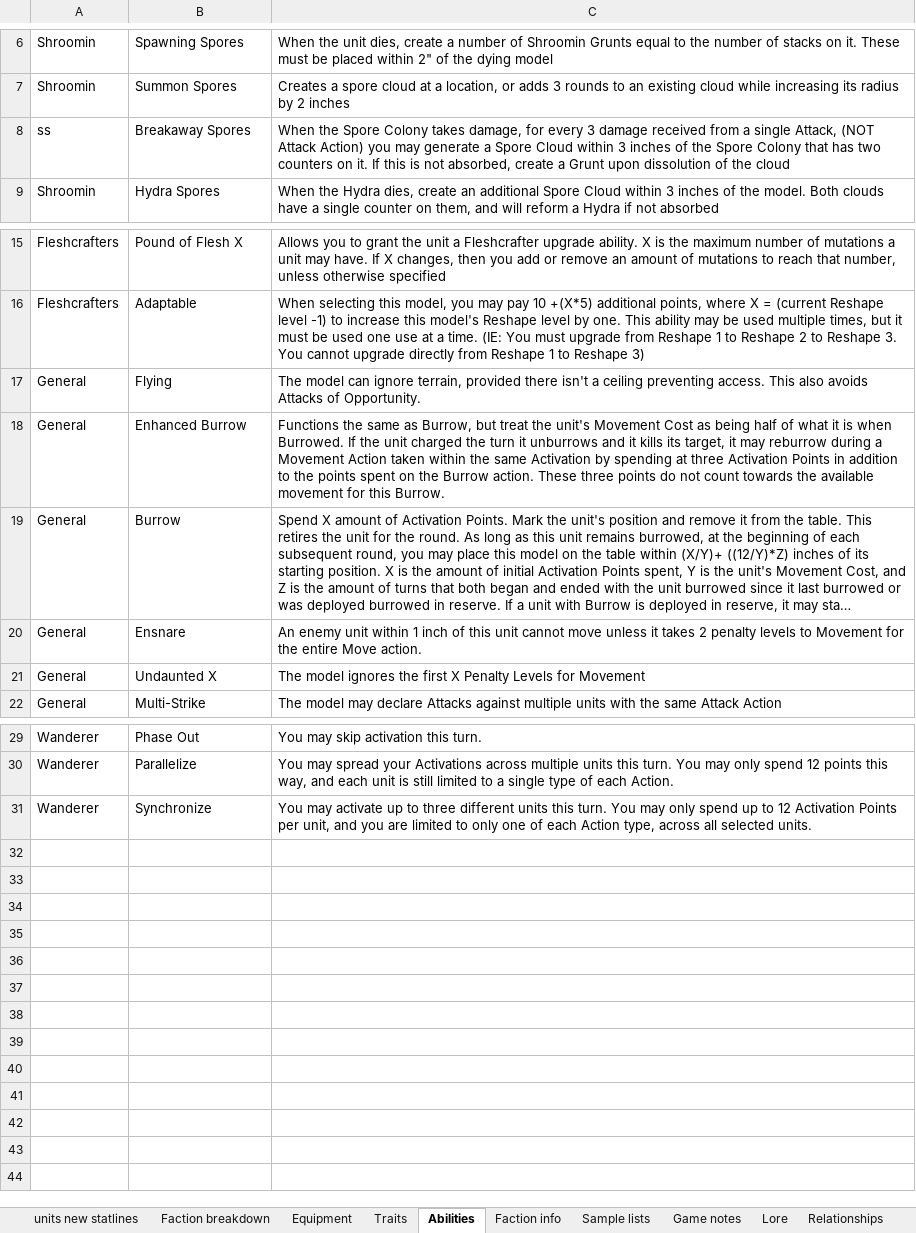
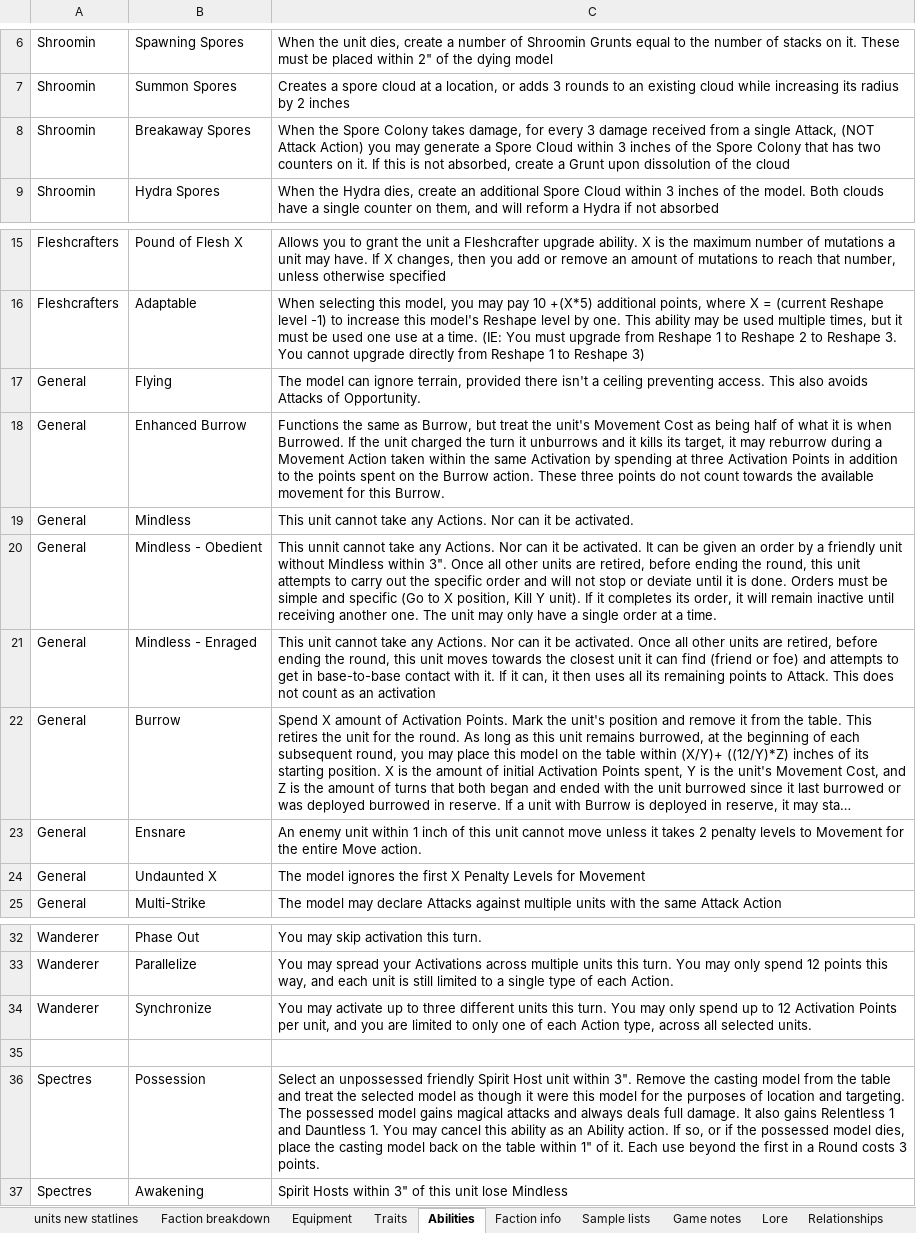
Before and after one commit to NickDMansfield/wargame-tables, an Excel workbook: unit stats.xlsx, sheet Abilities, drawn as a sheet; only a part is shown, gaps mark what is left out; long unchanged cells end in …; values as stored, in another font and other column widths than the file's, no borders; the diff names each change by its address in the sheet, - before the commit and + after, or states it on an @@ line.

```diff
--- a/unit stats.xlsx (sheet Abilities)
+++ b/unit stats.xlsx (sheet Abilities)
-A8: ss
+A8: Shroomin
+row 19: General | Mindless | This unit cannot take any Actions. Nor can it be activated.
+row 20: General | Mindless - Obedient | This unnit cannot take any Actions. Nor can it be activated. It can be given an order by a friendly unit without Mindless within 3". Once all other units are retired, before ending the round, this unit attempts to carry out the specific order and will not stop or deviate until it is done. Orders must be simple and specific (Go to X position, Kill Y unit). If it completes its order, it will remain inactive until receiving another one. The unit may only have a single order at a time.
+row 21: General | Mindless - Enraged | This unit cannot take any Actions. Nor can it be activated. Once all other units are retired, before ending the round, this unit moves towards the closest unit it can find (friend or foe) and attempts to get in base-to-base contact with it. If it can, it then uses all its remaining points to Attack. This does not count as an activation
+row 35: (empty)
+row 36: Spectres | Possession | Select an unpossessed friendly Spirit Host unit within 3". Remove the casting model from the table and treat the selected model as though it were this model for the purposes of location and targeting. The possessed model gains magical attacks and always deals full damage. It also gains Relentless 1 and Dauntless 1. You may cancel this ability as an Ability action. If so, or if the possessed model dies, place the casting model back on the table within 1" of it. Each use beyond the first in a Round costs 3 points.
+row 37: Spectres | Awakening | Spirit Hosts within 3" of this unit lose Mindless
```
Also changed, not shown: sheet units new statlines, sheet Faction breakdown, sheet Lore, charts or pictures, 3 other files.
